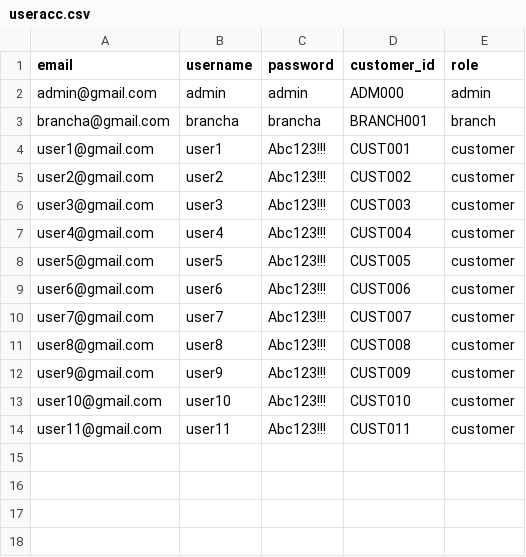
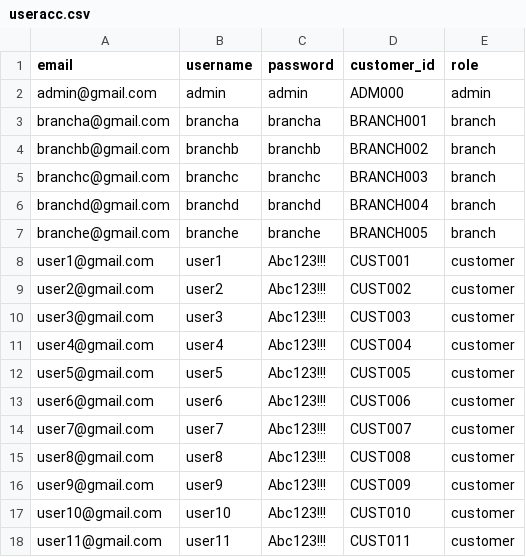
Before and after one commit to JoshAdamR/CoffeeDV, a CSV file: Collections/useracc.csv, drawn as a sheet; the diff names each change by its address in the sheet, - before the commit and + after, or states it on an @@ line.

```diff
--- a/Collections/useracc.csv
+++ b/Collections/useracc.csv
+row 4: branchb@gmail.com | branchb | branchb | BRANCH002 | branch
+row 5: branchc@gmail.com | branchc | branchc | BRANCH003 | branch
+row 6: branchd@gmail.com | branchd | branchd | BRANCH004 | branch
+row 7: branche@gmail.com | branche | branche | BRANCH005 | branch
```
Also changed, not shown: Collections/branch.csv, Collections/customer.csv, 6 other files.
